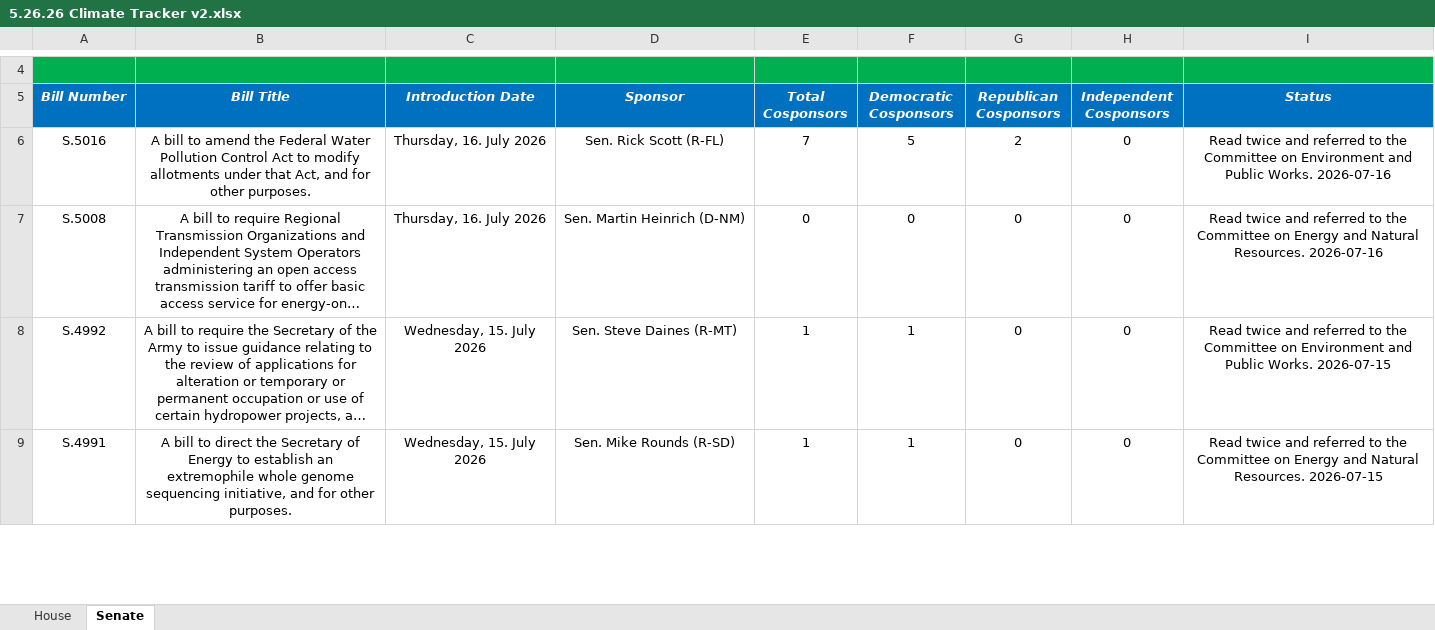
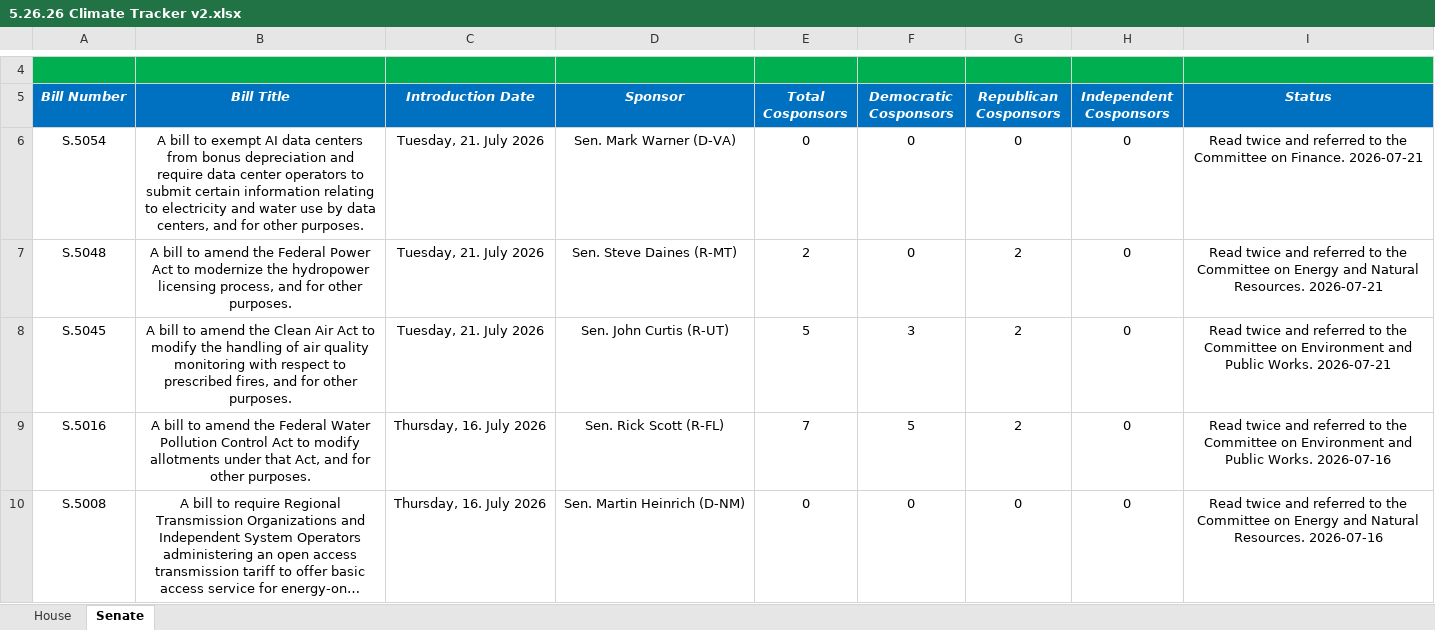
Before and after one commit to wmktaylor1549/congress-digest, an Excel workbook: 5.26.26 Climate Tracker v2.xlsx, sheet Senate, drawn as a sheet; only a part is shown, gaps mark what is left out; the shorter side is filled out with more unchanged rows; long unchanged cells end in …; values as stored, in another font and other column widths than the file's, no borders; conditional formats and table styles not drawn; the diff names each change by its address in the sheet, - before the commit and + after, or states it on an @@ line.

```diff
--- a/5.26.26 Climate Tracker v2.xlsx (sheet Senate)
+++ b/5.26.26 Climate Tracker v2.xlsx (sheet Senate)
+row 6: S.5054 | A bill to exempt AI data centers from bonus depreciation and require data center operators to submit certain information relating to electricity and water use by data centers, and for other purposes. | Tuesday, 21. July 2026 | Sen. Mark Warner (D-VA) | 0 | 0 | 0 | 0 | Read twice and referred to the Committee on Finance. 2026-07-21
+row 7: S.5048 | A bill to amend the Federal Power Act to modernize the hydropower licensing process, and for other purposes. | Tuesday, 21. July 2026 | Sen. Steve Daines (R-MT) | 2 | 0 | 2 | 0 | Read twice and referred to the Committee on Energy and Natural Resources. 2026-07-21
+row 8: S.5045 | A bill to amend the Clean Air Act to modify the handling of air quality monitoring with respect to prescribed fires, and for other purposes. | Tuesday, 21. July 2026 | Sen. John Curtis (R-UT) | 5 | 3 | 2 | 0 | Read twice and referred to the Committee on Environment and Public Works. 2026-07-21
```
Also changed, not shown: sheet House, 1 other file.
